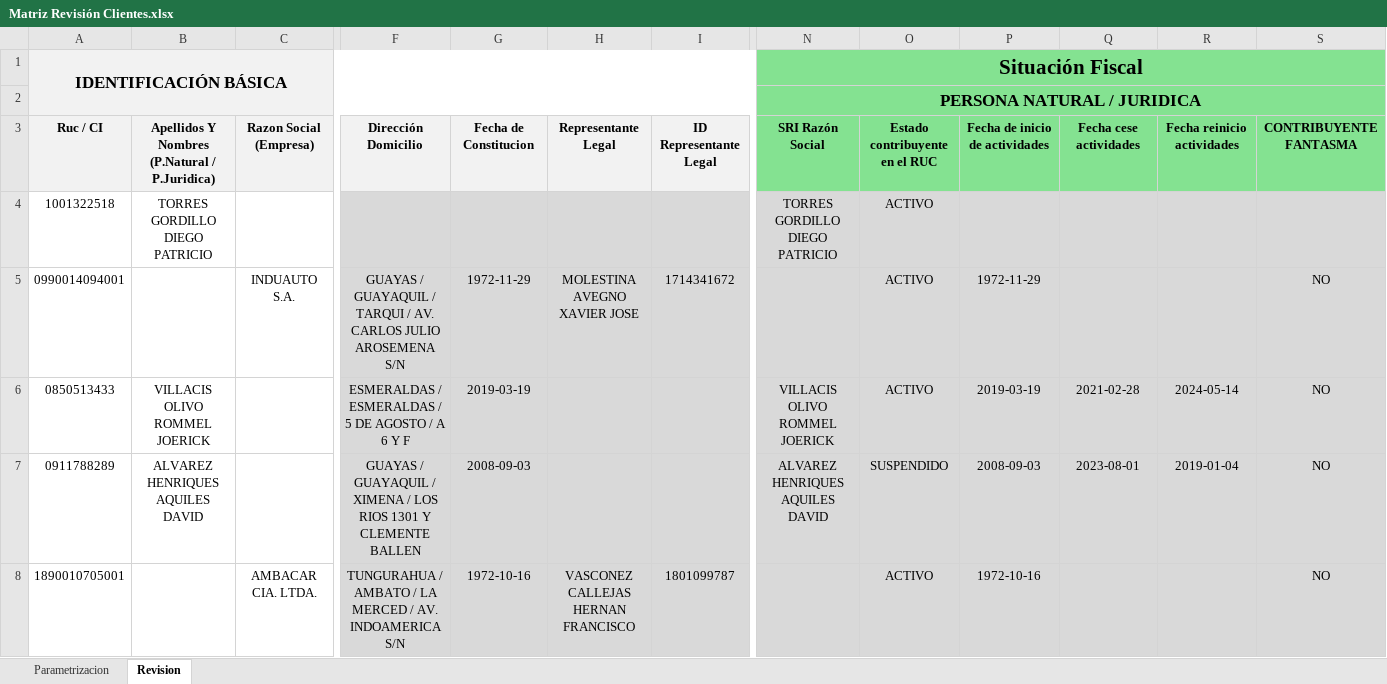
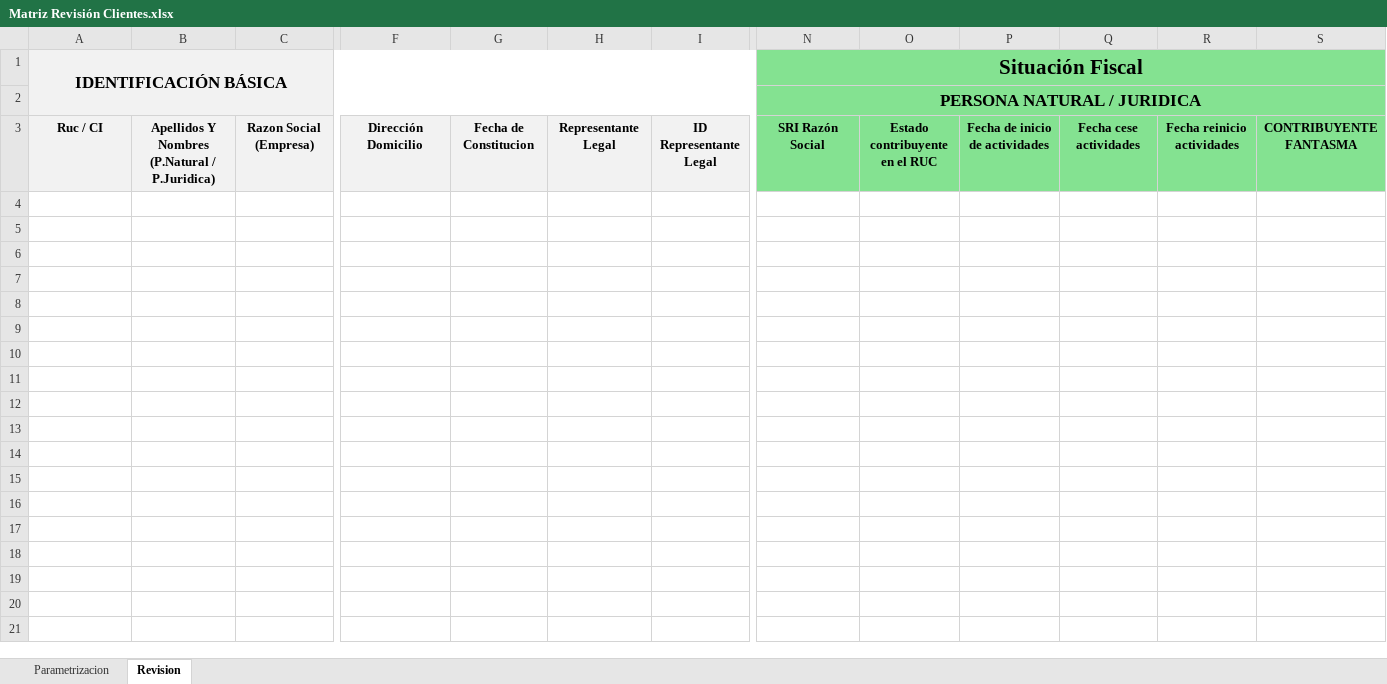
Before and after one commit to rvillacisenlace/ACW---PLAFT-UAFE, an Excel workbook: templates/Matriz Revisión Clientes.xlsx, sheet Revision, drawn as a sheet; only a part is shown, gaps mark what is left out; values as stored, in another font and other column widths than the file's, no borders; charts and pictures and conditional formats not drawn; rows hold the shown columns only; the diff names each change by its address in the sheet, - before the commit and + after, or states it on an @@ line.

```diff
--- a/templates/Matriz Revisión Clientes.xlsx (sheet Revision)
+++ b/templates/Matriz Revisión Clientes.xlsx (sheet Revision)
-row 4: 1001322518 | TORRES GORDILLO DIEGO PATRICIO |  |  |  |  |  | TORRES GORDILLO DIEGO PATRICIO | ACTIVO
-row 5: 0990014094001 |  | INDUAUTO S.A. | GUAYAS / GUAYAQUIL / TARQUI / AV. CARLOS JULIO AROSEMENA S/N | 1972-11-29 | MOLESTINA AVEGNO XAVIER JOSE | 1714341672 |  | ACTIVO | 1972-11-29 |  |  | NO
-row 6: 0850513433 | VILLACIS OLIVO ROMMEL JOERICK |  | ESMERALDAS / ESMERALDAS / 5 DE AGOSTO / A 6 Y F | 2019-03-19 |  |  | VILLACIS OLIVO ROMMEL JOERICK | ACTIVO | 2019-03-19 | 2021-02-28 | 2024-05-14 | NO
-row 7: 0911788289 | ALVAREZ HENRIQUES AQUILES DAVID |  | GUAYAS / GUAYAQUIL / XIMENA / LOS RIOS 1301 Y CLEMENTE BALLEN | 2008-09-03 |  |  | ALVAREZ HENRIQUES AQUILES DAVID | SUSPENDIDO | 2008-09-03 | 2023-08-01 | 2019-01-04 | NO
-row 8: 1890010705001 |  | AMBACAR CIA. LTDA. | TUNGURAHUA / AMBATO / LA MERCED / AV. INDOAMERICA S/N | 1972-10-16 | VASCONEZ CALLEJAS HERNAN FRANCISCO | 1801099787 |  | ACTIVO | 1972-10-16 |  |  | NO
```
Also changed, not shown: charts or pictures, 12 other files.
